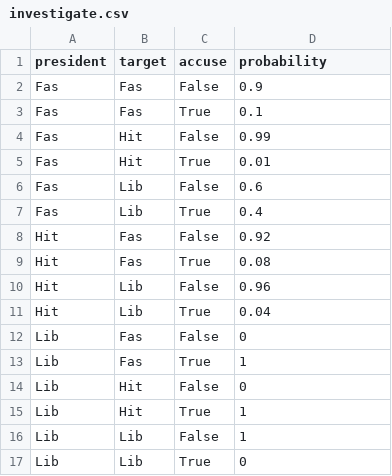
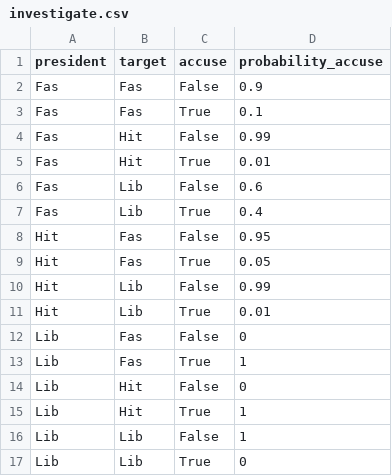
Before and after one commit to louis-hildebrand/SH-Prediction, a CSV file: prediction/model/investigate.csv, drawn as a sheet.

```diff
--- a/prediction/model/investigate.csv
+++ b/prediction/model/investigate.csv
@@ -1,2 +1,2 @@
-president,target,accuse,probability
+president,target,accuse,probability_accuse
 Fas,Fas,False,0.9
@@ -7,6 +7,6 @@ Fas,Lib,False,0.6
 Fas,Lib,True,0.4
-Hit,Fas,False,0.92
-Hit,Fas,True,0.08
-Hit,Lib,False,0.96
-Hit,Lib,True,0.04
+Hit,Fas,False,0.95
+Hit,Fas,True,0.05
+Hit,Lib,False,0.99
+Hit,Lib,True,0.01
 Lib,Fas,False,0
```
Also changed, not shown: 4 other files.
